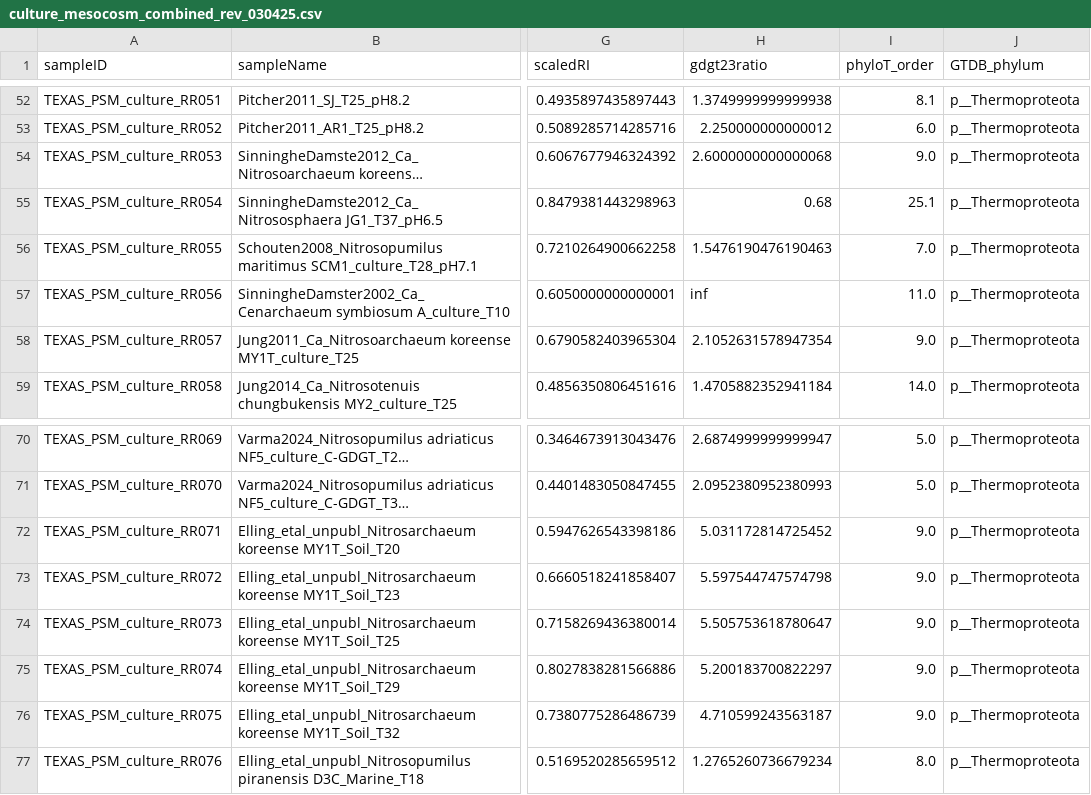
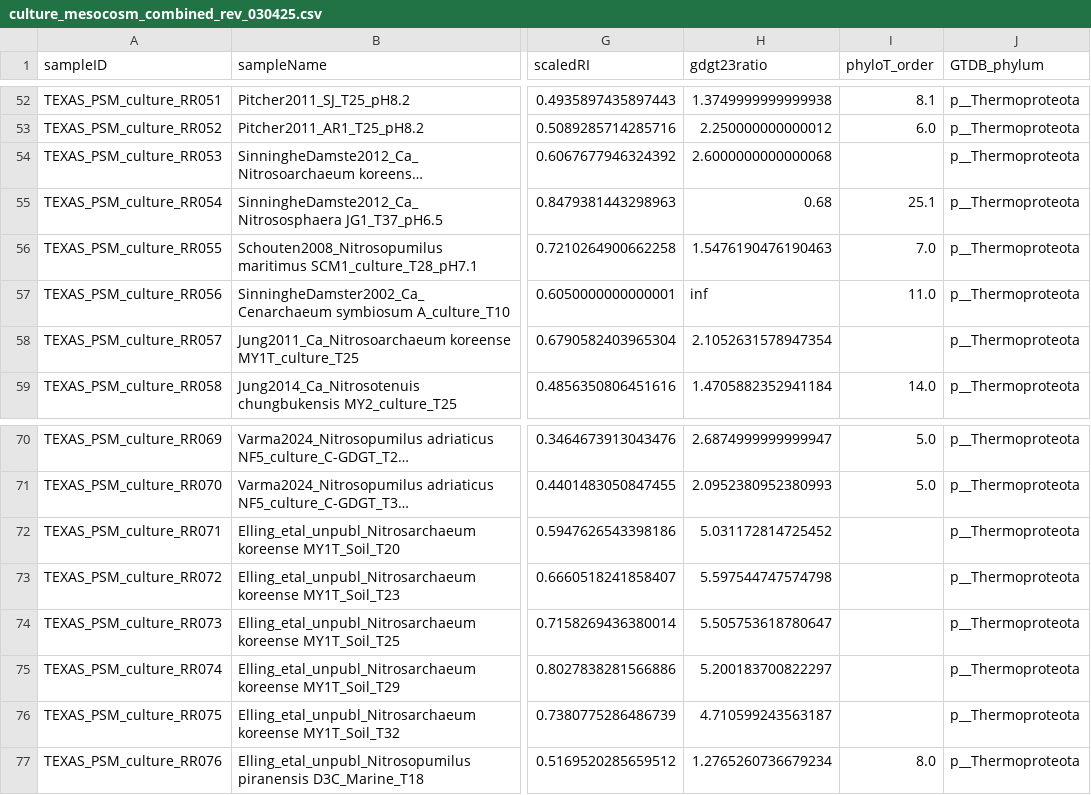
Before and after one commit to PaleoLipidRR/TEXAS, a CSV file: spreadsheets/culture_mesocosm_combined_rev_030425.csv, drawn as a sheet; only a part is shown, gaps mark what is left out; long unchanged cells end in …; the diff names each change by its address in the sheet, - before the commit and + after, or states it on an @@ line.

```diff
--- a/spreadsheets/culture_mesocosm_combined_rev_030425.csv
+++ b/spreadsheets/culture_mesocosm_combined_rev_030425.csv
-I54 (phyloT_order): 9.0
+I54 (phyloT_order): (empty)
-I58 (phyloT_order): 9.0
+I58 (phyloT_order): (empty)
-I72:I76 (phyloT_order): 9.0
+I72:I76 (phyloT_order): (empty)
```
Also changed, not shown: 14 other files.
